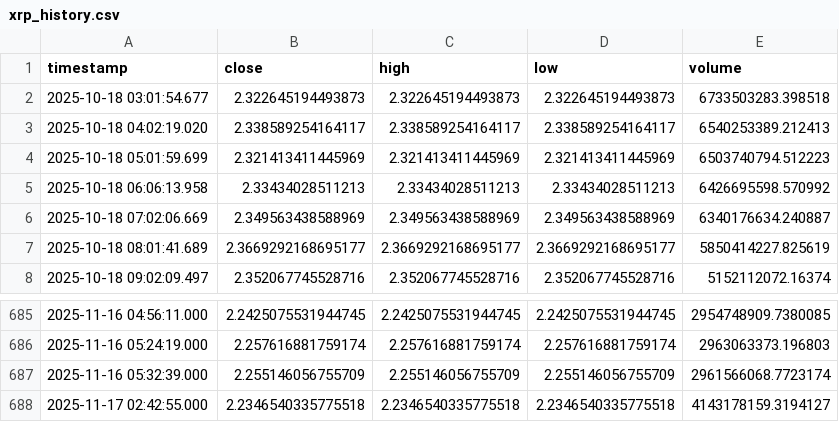
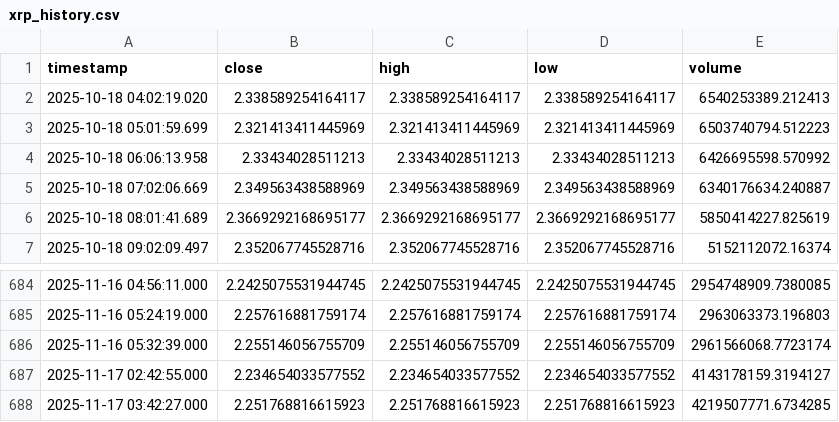
Before and after one commit to punkgenius84/xrp-12hr-bot, a CSV file: xrp_history.csv, drawn as a sheet; only a part is shown, gaps mark what is left out.

```diff
--- a/xrp_history.csv
+++ b/xrp_history.csv
@@ -1,3 +1,2 @@
 timestamp,close,high,low,volume
-2025-10-18 03:01:54.677,2.322645194493873,2.322645194493873,2.322645194493873,6733503283.398518
 2025-10-18 04:02:19.020,2.338589254164117,2.338589254164117,2.338589254164117,6540253389.212413
@@ -687,2 +686,3 @@ timestamp,close,high,low,volume
 2025-11-16 05:32:39.000,2.255146056755709,2.255146056755709,2.255146056755709,2961566068.7723174
-2025-11-17 02:42:55.000,2.2346540335775518,2.2346540335775518,2.2346540335775518,4143178159.3194127
+2025-11-17 02:42:55.000,2.234654033577552,2.234654033577552,2.234654033577552,4143178159.3194127
+2025-11-17 03:42:27.000,2.251768816615923,2.251768816615923,2.251768816615923,4219507771.6734285
```
